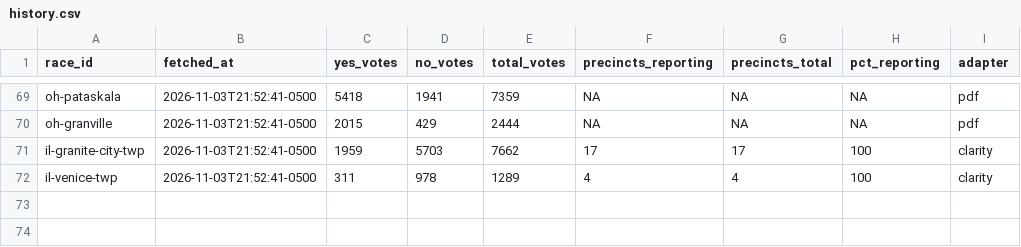
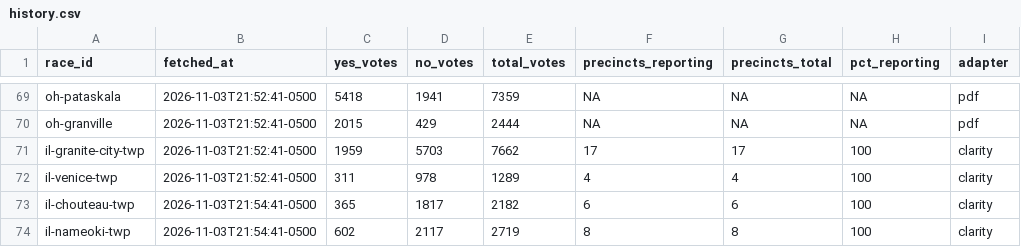
Before and after one commit to alexlundry/data_center_ballot_tracker, a CSV file: data/history.csv, drawn as a sheet; only a part is shown, gaps mark what is left out; the diff names each change by its address in the sheet, - before the commit and + after, or states it on an @@ line.

```diff
--- a/data/history.csv
+++ b/data/history.csv
+row 73: il-chouteau-twp | 2026-11-03T21:54:41-0500 | 365 | 1817 | 2182 | 6 | 6 | 100 | clarity
+row 74: il-nameoki-twp | 2026-11-03T21:54:41-0500 | 602 | 2117 | 2719 | 8 | 8 | 100 | clarity
```
Also changed, not shown: site/data/results.csv, 1 other file.
